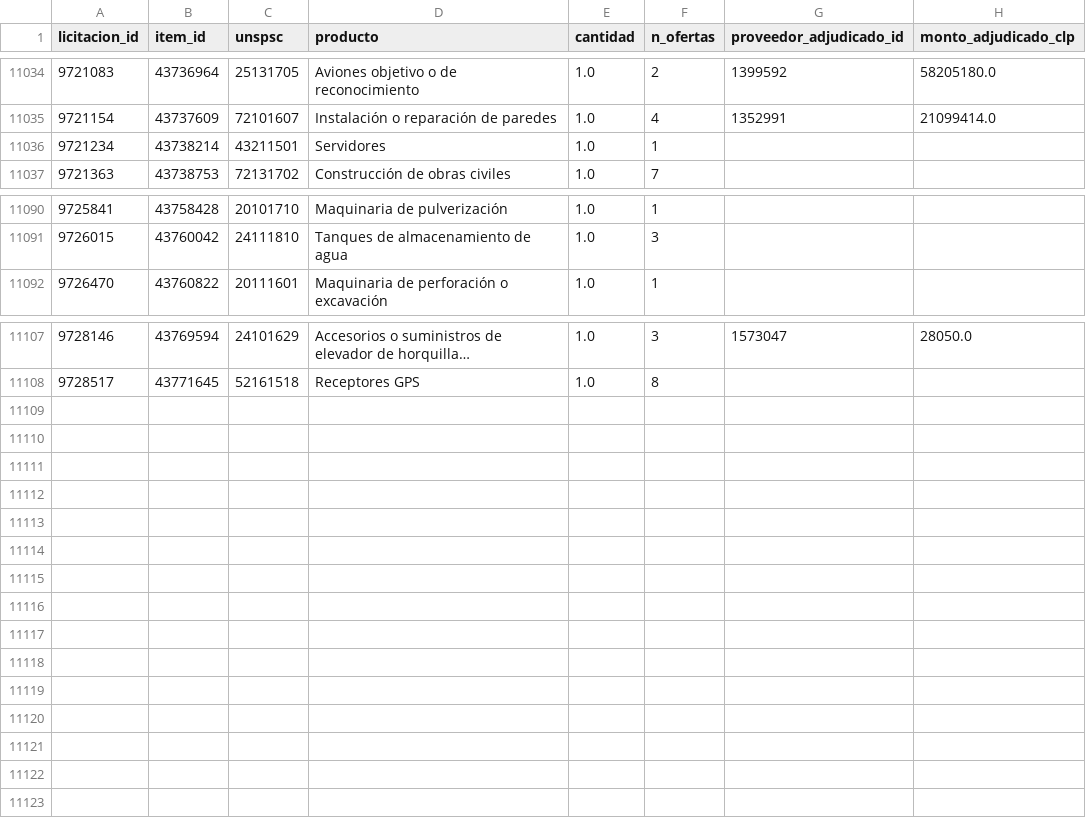
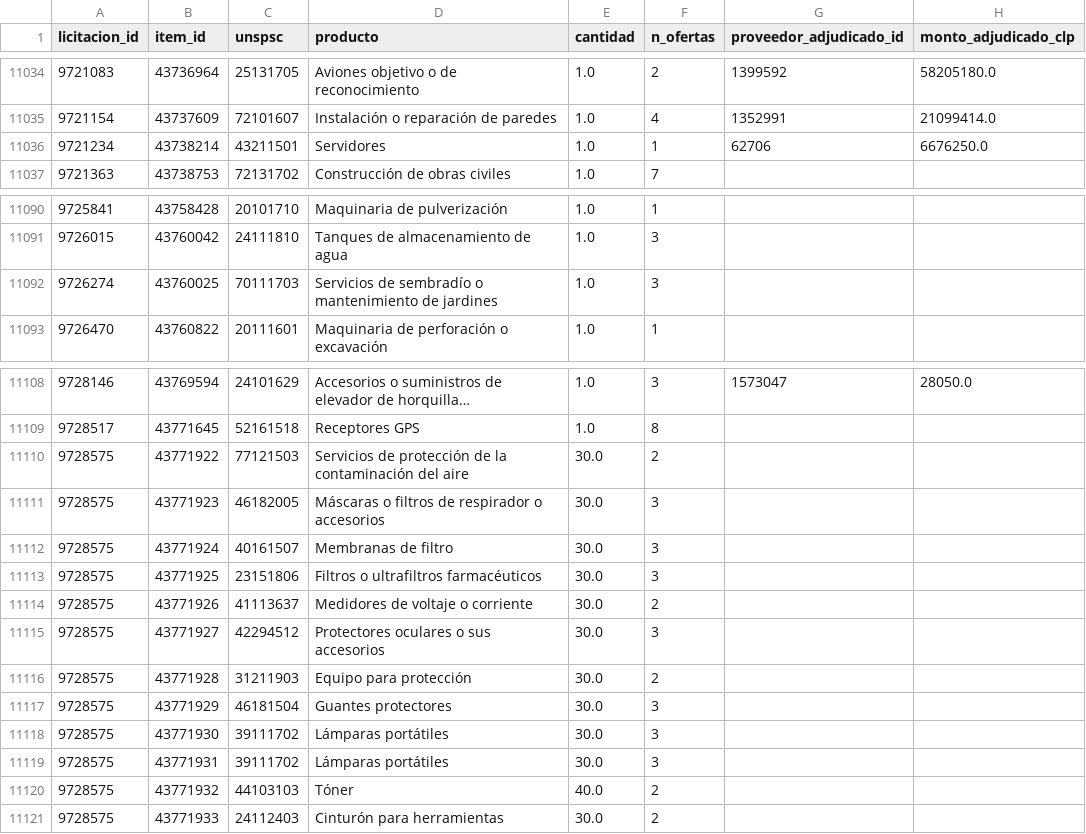
Before and after one commit to jooabarca/mineria-licitaciones-chile, a CSV file: data/fact_item.csv, drawn as a sheet; only a part is shown, gaps mark what is left out; long unchanged cells end in ….

```diff
--- a/data/fact_item.csv
+++ b/data/fact_item.csv
@@ -11035,3 +11035,3 @@
 9721154,43737609,72101607,Instalación o reparación de paredes,1.0,4,1352991,21099414.0
-9721234,43738214,43211501,Servidores,1.0,1,,
+9721234,43738214,43211501,Servidores,1.0,1,62706,6676250.0
 9721363,43738753,72131702,Construcción de obras civiles,1.0,7,,
@@ -11091,2 +11091,3 @@
 9726015,43760042,24111810,Tanques de almacenamiento de agua,1.0,3,,
+9726274,43760025,70111703,Servicios de sembradío o mantenimiento de jardines,1.0,3,,
 9726470,43760822,20111601,Maquinaria de perforación o excavación,1.0,1,,
@@ -11108 +11109,13 @@
 9728517,43771645,52161518,Receptores GPS,1.0,8,,
+9728575,43771922,77121503,Servicios de protección de la contaminación del aire,30.0,2,,
+9728575,43771923,46182005,Máscaras o filtros de respirador o accesorios,30.0,3,,
+9728575,43771924,40161507,Membranas de filtro,30.0,3,,
+9728575,43771925,23151806,Filtros o ultrafiltros farmacéuticos,30.0,3,,
+9728575,43771926,41113637,Medidores de voltaje o corriente,30.0,2,,
+9728575,43771927,42294512,Protectores oculares o sus accesorios,30.0,3,,
+9728575,43771928,31211903,Equipo para protección,30.0,2,,
+9728575,43771929,46181504,Guantes protectores,30.0,3,,
+9728575,43771930,39111702,Lámparas portátiles,30.0,3,,
+9728575,43771931,39111702,Lámparas portátiles,30.0,3,,
+9728575,43771932,44103103,Tóner,40.0,2,,
+9728575,43771933,24112403,Cinturón para herramientas,30.0,2,,
```
Also changed, not shown: data/dim_proveedor.csv, data/dim_unspsc.csv, 6 other files.
